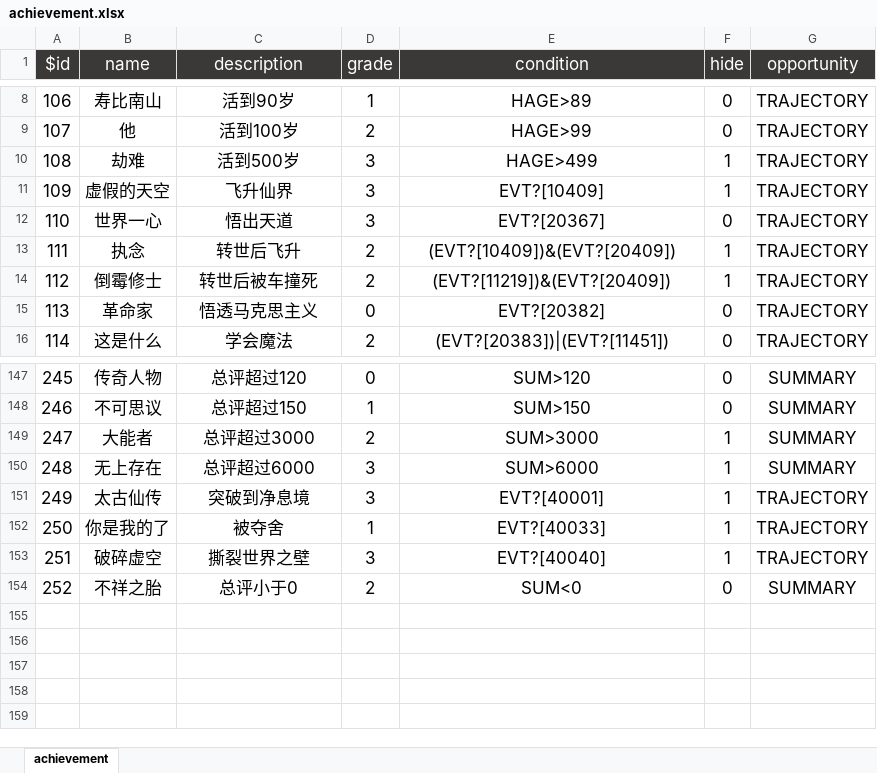
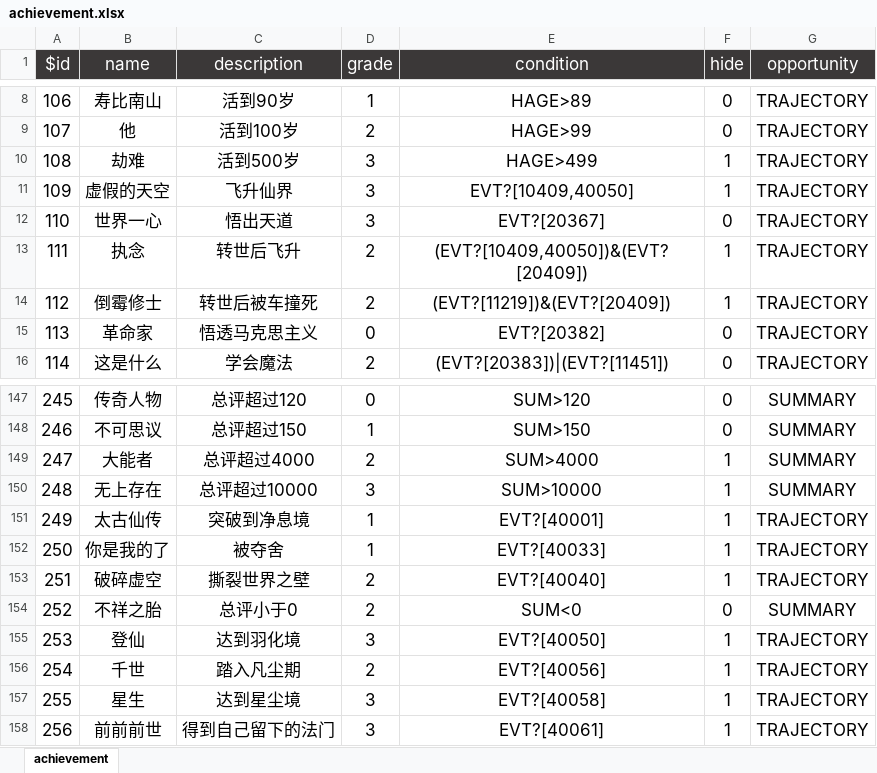
Before and after one commit to xiesean/lifeRestart, an Excel workbook: data/achievement.xlsx, sheet achievement, drawn as a sheet; only a part is shown, gaps mark what is left out; values as stored, in another font and other column widths than the file's, no borders; the diff names each change by its address in the sheet, - before the commit and + after, or states it on an @@ line.

```diff
--- a/data/achievement.xlsx (sheet achievement)
+++ b/data/achievement.xlsx (sheet achievement)
-E11 (condition): EVT?[10409]
+E11 (condition): EVT?[10409,40050]
-E13 (condition): (EVT?[10409])&(EVT?[20409])
+E13 (condition): (EVT?[10409,40050])&(EVT?[20409])
-C149 (description): 总评超过3000
+C149 (description): 总评超过4000
-E149 (condition): SUM>3000
+E149 (condition): SUM>4000
-C150 (description): 总评超过6000
+C150 (description): 总评超过10000
-E150 (condition): SUM>6000
+E150 (condition): SUM>10000
-D151 (grade): 3
+D151 (grade): 1
-D153 (grade): 3
+D153 (grade): 2
+row 155: 253 | 登仙 | 达到羽化境 | 3 | EVT?[40050] | 1 | TRAJECTORY
+row 156: 254 | 千世 | 踏入凡尘期 | 2 | EVT?[40056] | 1 | TRAJECTORY
+row 157: 255 | 星生 | 达到星尘境 | 3 | EVT?[40058] | 1 | TRAJECTORY
+row 158: 256 | 前前前世 | 得到自己留下的法门 | 3 | EVT?[40061] | 1 | TRAJECTORY
```
Also changed, not shown: data/age.xlsx, data/events.xlsx, 6 other files.
